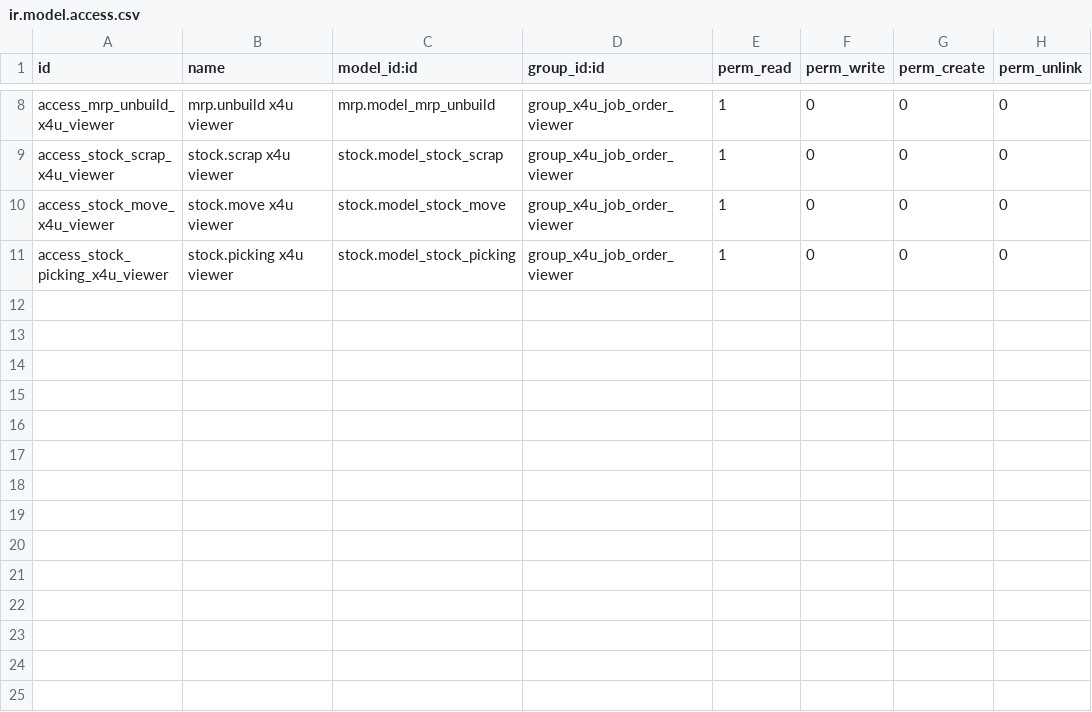
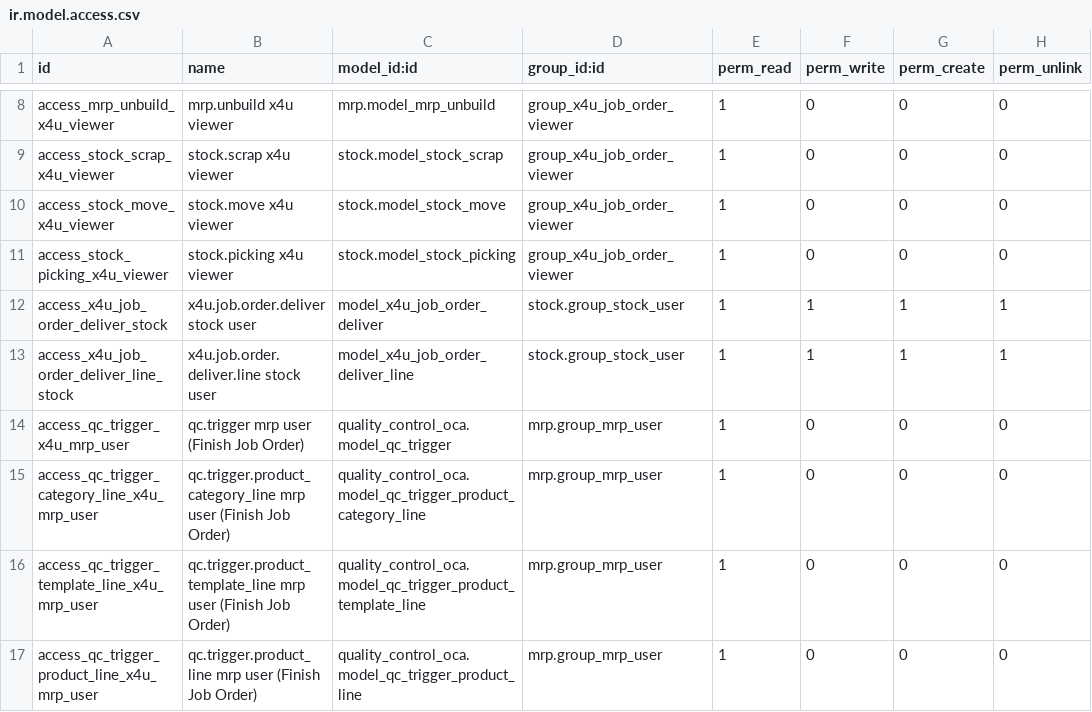
Before and after one commit to mahmoodatef998-glitch/Odoo-setup, a CSV file: custom-addons/x4u_job_order/security/ir.model.access.csv, drawn as a sheet; only a part is shown, gaps mark what is left out.

```diff
--- a/custom-addons/x4u_job_order/security/ir.model.access.csv
+++ b/custom-addons/x4u_job_order/security/ir.model.access.csv
@@ -11 +11,7 @@ access_stock_move_x4u_viewer,stock.move x4u viewer,stock.model_stock_move,group_
 access_stock_picking_x4u_viewer,stock.picking x4u viewer,stock.model_stock_picking,group_x4u_job_order_viewer,1,0,0,0
+access_x4u_job_order_deliver_stock,x4u.job.order.deliver stock user,model_x4u_job_order_deliver,stock.group_stock_user,1,1,1,1
+access_x4u_job_order_deliver_line_stock,x4u.job.order.deliver.line stock user,model_x4u_job_order_deliver_line,stock.group_stock_user,1,1,1,1
+access_qc_trigger_x4u_mrp_user,qc.trigger mrp user (Finish Job Order),quality_control_oca.model_qc_trigger,mrp.group_mrp_user,1,0,0,0
+access_qc_trigger_category_line_x4u_mrp_user,qc.trigger.product_category_line mrp user (Finish Job Order),quality_control_oca.model_qc_trigger_product_category_line,mrp.group_mrp_user,1,0,0,0
+access_qc_trigger_template_line_x4u_mrp_user,qc.trigger.product_template_line mrp user (Finish Job Order),quality_control_oca.model_qc_trigger_product_template_line,mrp.group_mrp_user,1,0,0,0
+access_qc_trigger_product_line_x4u_mrp_user,qc.trigger.product_line mrp user (Finish Job Order),quality_control_oca.model_qc_trigger_product_line,mrp.group_mrp_user,1,0,0,0
```
Also changed, not shown: 38 other files.
